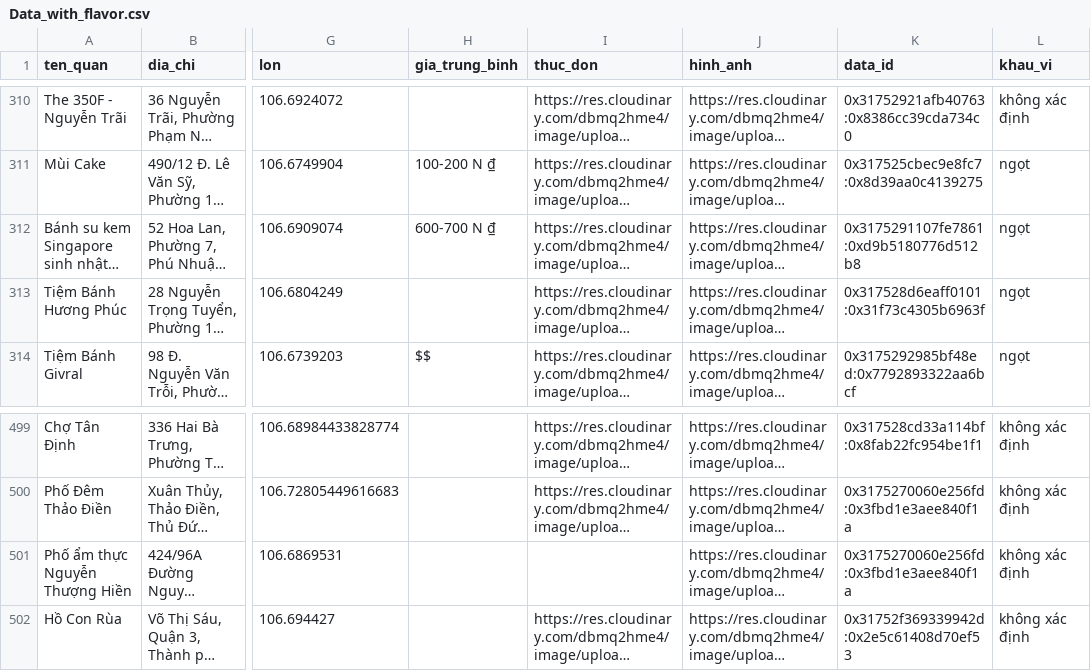
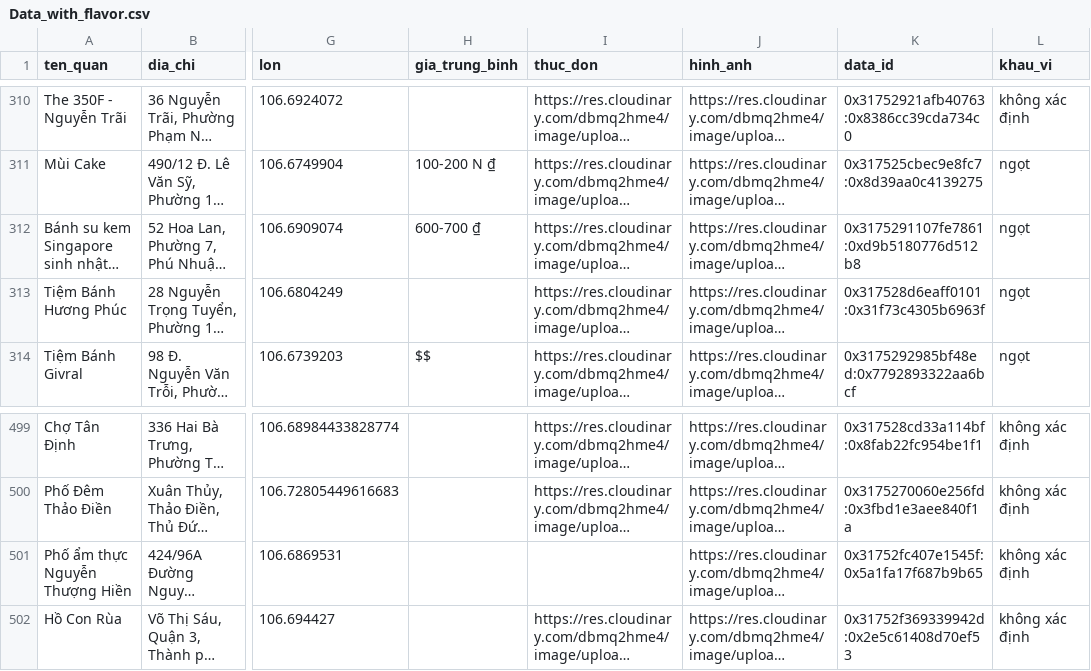
Before and after one commit to mkbang2411-oss/TDTT---U-I-A, a CSV file: backend/Data_with_flavor.csv, drawn as a sheet; only a part is shown, gaps mark what is left out; long unchanged cells end in …; the diff names each change by its address in the sheet, - before the commit and + after, or states it on an @@ line.

```diff
--- a/backend/Data_with_flavor.csv
+++ b/backend/Data_with_flavor.csv
-H312 (gia_trung_binh): 600-700 N ₫
+H312 (gia_trung_binh): 600-700 ₫
-K501 (data_id): 0x3175270060e256fd:0x3fbd1e3aee840f1a
+K501 (data_id): 0x31752fc407e1545f:0x5a1fa17f687b9b65
```
Also changed, not shown: 2 other files.
